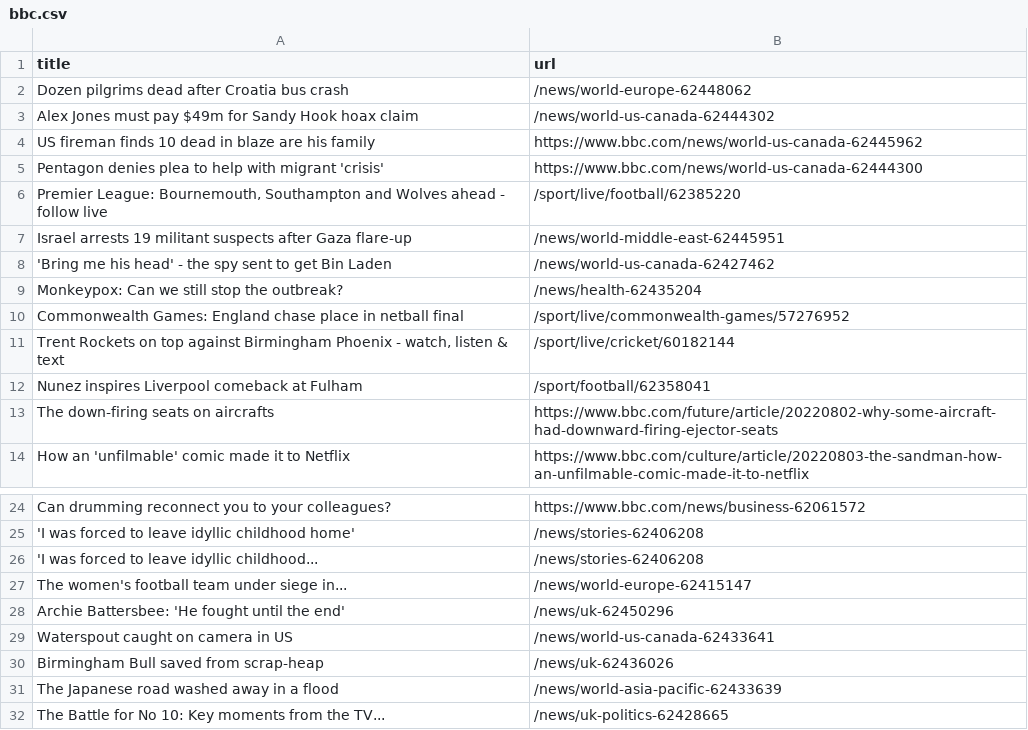
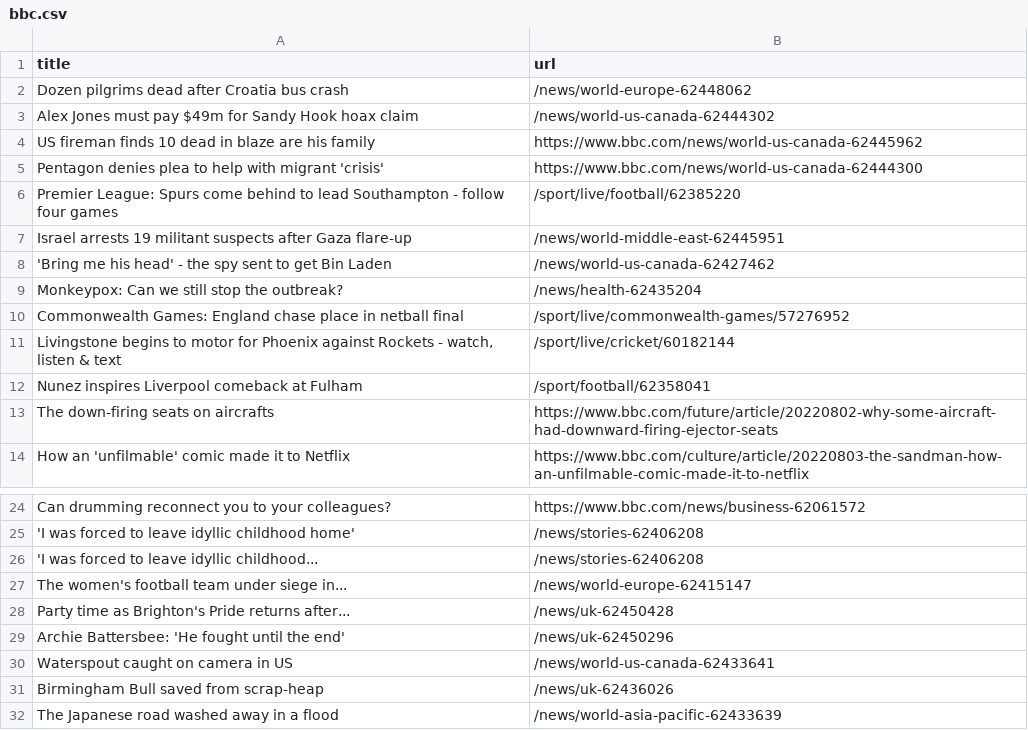
Before and after one commit to ErichBuergler/automatic-scraper-bbc, a CSV file: bbc.csv, drawn as a sheet; only a part is shown, gaps mark what is left out; the shorter side is filled out with more unchanged rows.

```diff
--- a/bbc.csv
+++ b/bbc.csv
@@ -5,3 +5,3 @@ US fireman finds 10 dead in blaze are his family,https://www.bbc.com/news/world-
 Pentagon denies plea to help with migrant 'crisis',https://www.bbc.com/news/world-us-canada-62444300
-"Premier League: Bournemouth, Southampton and Wolves ahead - follow live",/sport/live/football/62385220
+Premier League: Spurs come behind to lead Southampton - follow four games,/sport/live/football/62385220
 Israel arrests 19 militant suspects after Gaza flare-up,/news/world-middle-east-62445951
@@ -10,3 +10,3 @@ Monkeypox: Can we still stop the outbreak?,/news/health-62435204
 Commonwealth Games: England chase place in netball final,/sport/live/commonwealth-games/57276952
-"Trent Rockets on top against Birmingham Phoenix - watch, listen & text",/sport/live/cricket/60182144
+"Livingstone begins to motor for Phoenix against Rockets - watch, listen & text",/sport/live/cricket/60182144
 Nunez inspires Liverpool comeback at Fulham,/sport/football/62358041
@@ -27,2 +27,3 @@ Can drumming reconnect you to your colleagues?,https://www.bbc.com/news/business
 The women's football team under siege in...,/news/world-europe-62415147
+Party time as Brighton's Pride returns after...,/news/uk-62450428
 Archie Battersbee: 'He fought until the end',/news/uk-62450296
```
